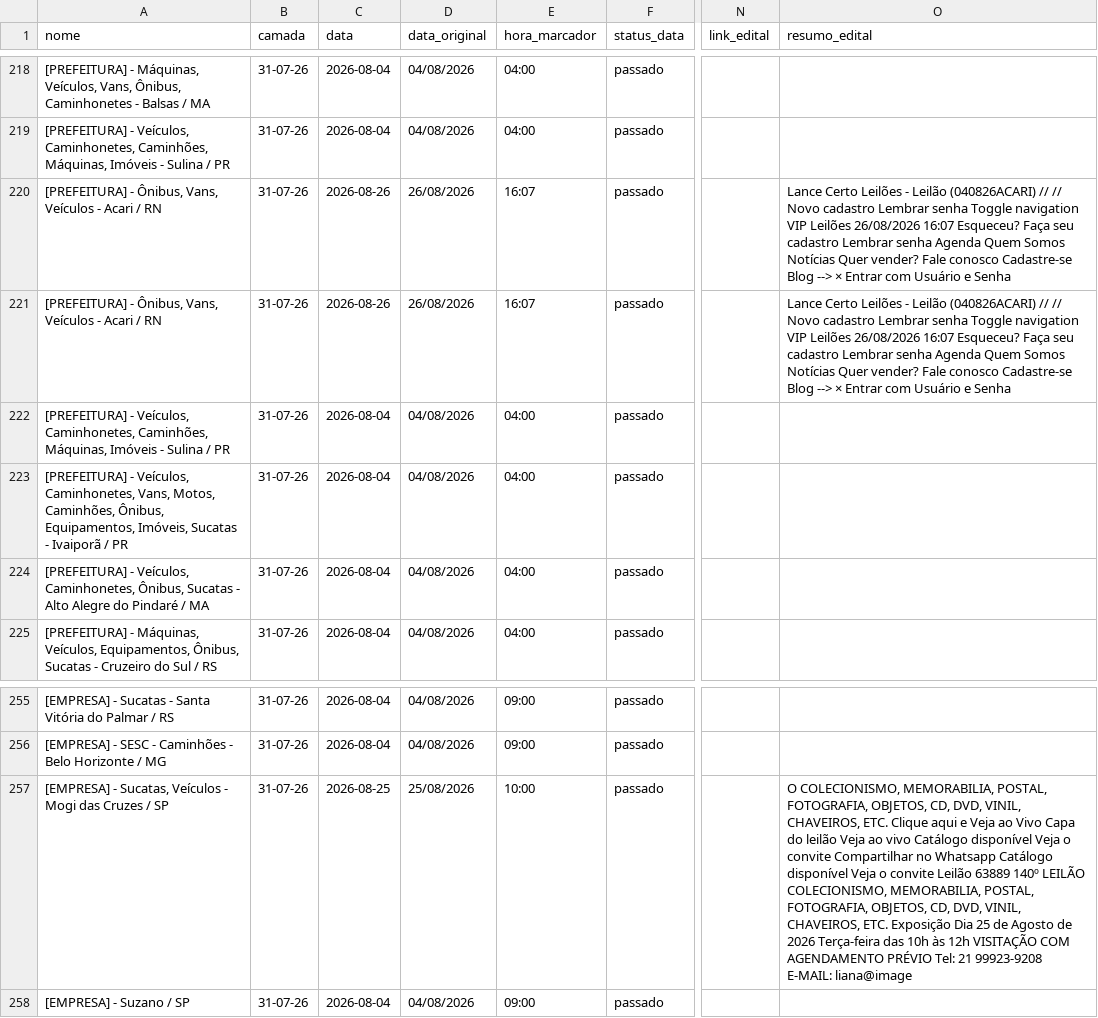
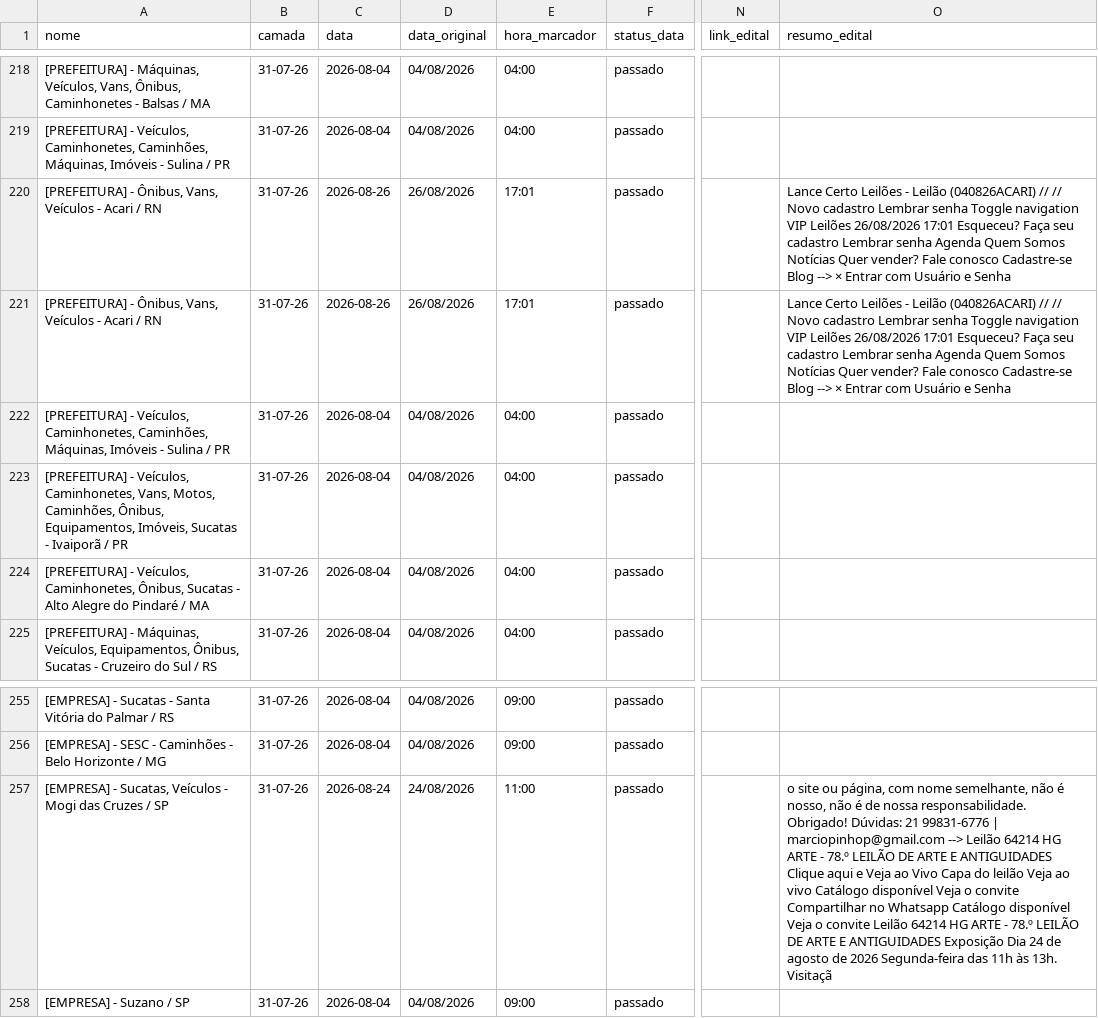
Before and after one commit to Gmaquina1/radar, a CSV file: radar_leiloes_base_completa.csv, drawn as a sheet; only a part is shown, gaps mark what is left out; the diff names each change by its address in the sheet, - before the commit and + after, or states it on an @@ line.

```diff
--- a/radar_leiloes_base_completa.csv
+++ b/radar_leiloes_base_completa.csv
-E220:E221 (hora_marcador): 16:07
+E220:E221 (hora_marcador): 17:01
-O220:O221 (resumo_edital): …Leilões 26/08/2026 16:07 Esqueceu? Faça…
+O220:O221 (resumo_edital): …Leilões 26/08/2026 17:01 Esqueceu? Faça…
-C257 (data): 2026-08-25
+C257 (data): 2026-08-24
-D257 (data_original): 25/08/2026
+D257 (data_original): 24/08/2026
-E257 (hora_marcador): 10:00
+E257 (hora_marcador): 11:00
-O257 (resumo_edital): O COLECIONISMO, MEMORABILIA, POSTAL, FOTOGRAFIA, OBJETOS, CD, DVD, VINIL, CHAVEIROS, ETC. Clique aqui e Veja ao Vivo Capa do leilão Veja ao vivo Catálogo disponível Veja o convite Compartilhar no Whatsapp Catálogo disponível Veja o convite Leilão 63889 140º LEILÃO COLECIONISMO, MEMORABILIA, POSTAL, FOTOGRAFIA, OBJETOS, CD, DVD, VINIL, CHAVEIROS, ETC. Exposição Dia 25 de Agosto de 2026 Terça-feira das 10h às 12h VISITAÇÃO COM AGENDAMENTO PRÉVIO Tel: 21 99923-9208 E-MAIL: liana@image
+O257 (resumo_edital): o site ou página, com nome semelhante, não é nosso, não é de nossa responsabilidade. Obrigado! Dúvidas: 21 99831-6776 | marciopinhop@gmail.com --> Leilão 64214 HG ARTE - 78.º LEILÃO DE ARTE E ANTIGUIDADES Clique aqui e Veja ao Vivo Capa do leilão Veja ao vivo Catálogo disponível Veja o convite Compartilhar no Whatsapp Catálogo disponível Veja o convite Leilão 64214 HG ARTE - 78.º LEILÃO DE ARTE E ANTIGUIDADES Exposição Dia 24 de agosto de 2026 Segunda-feira das 11h às 13h. Visitaçã
```
Also changed, not shown: lotes.csv, radar_leiloes_eventos_todos.csv, 6 other files.
